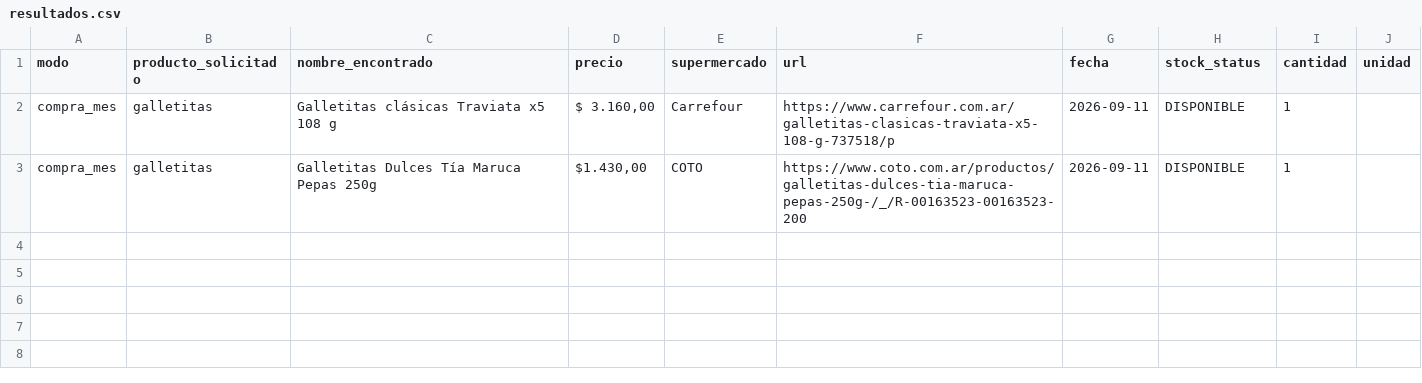
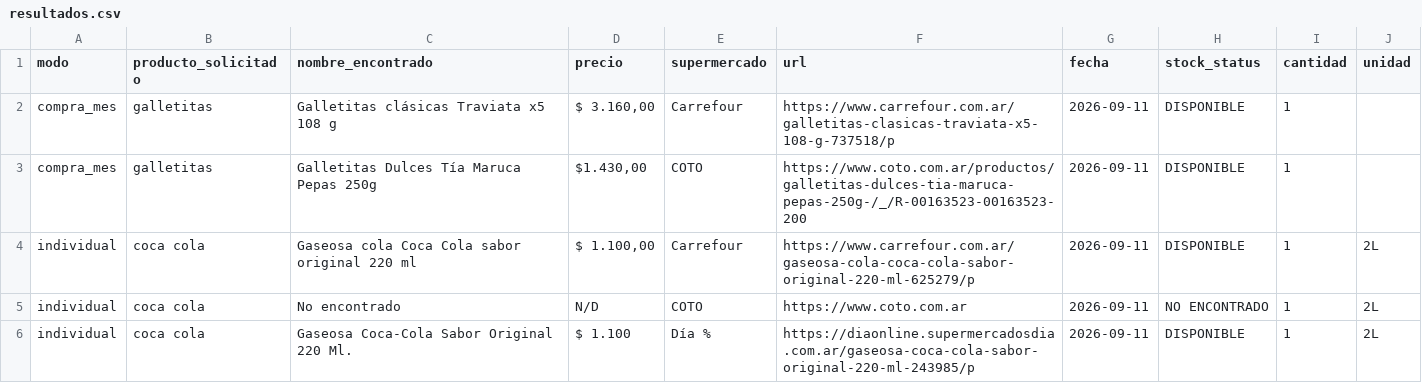
Before and after one commit to SantiagoAllaud/Rpa-grupo-1, a CSV file: resultados.csv, drawn as a sheet.

Commit message:
feat: enhance browser initialization with CDP window maximization, PID-based helper filtering, and update search results

```diff
--- a/resultados.csv
+++ b/resultados.csv
@@ -3 +3,4 @@ compra_mes,galletitas,Galletitas clásicas Traviata x5 108 g,"$ 3.160,00",Carref
 compra_mes,galletitas,Galletitas Dulces Tía Maruca Pepas 250g,"$1.430,00",COTO,https://www.coto.com.ar/productos/galletitas-dulces-tia-maruca-pepas-250g-/_/R-00163523-00163523-200,2026-09-11,DISPONIBLE,1,
+"individual","coca cola","Gaseosa cola Coca Cola sabor original 220 ml","$ 1.100,00","Carrefour","https://www.carrefour.com.ar/gaseosa-cola-coca-cola-sabor-original-220-ml-625279/p","2026-09-11","DISPONIBLE","1","2L"
+"individual","coca cola","No encontrado","N/D","COTO","https://www.coto.com.ar","2026-09-11","NO ENCONTRADO","1","2L"
+"individual","coca cola","Gaseosa Coca-Cola Sabor Original 220 Ml.","$ 1.100","Día %","https://diaonline.supermercadosdia.com.ar/gaseosa-coca-cola-sabor-original-220-ml-243985/p","2026-09-11","DISPONIBLE","1","2L"
```
Also changed, not shown: 4 other files.
